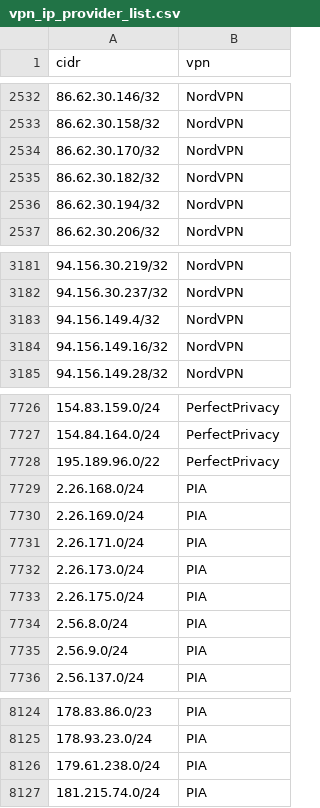
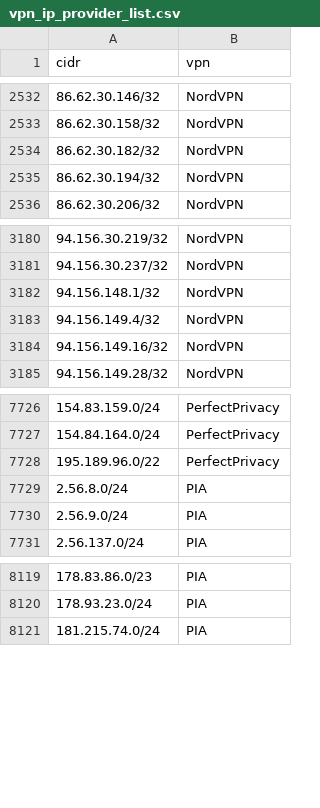
Before and after one commit to millshre5/vpnips, a CSV file: vpn_ip_provider_list.csv, drawn as a sheet; only a part is shown, gaps mark what is left out; removed rows and columns are numbered as before the commit, all else as after; the diff names each change by its address in the sheet, - before the commit and + after, or states it on an @@ line.

```diff
--- a/vpn_ip_provider_list.csv
+++ b/vpn_ip_provider_list.csv
-row 2534: 86.62.30.170/32 | NordVPN
+row 3182: 94.156.148.1/32 | NordVPN
-row 7729: 2.26.168.0/24 | PIA
-row 7730: 2.26.169.0/24 | PIA
-row 7731: 2.26.171.0/24 | PIA
-row 7732: 2.26.173.0/24 | PIA
-row 7733: 2.26.175.0/24 | PIA
-row 8126: 179.61.238.0/24 | PIA
```
